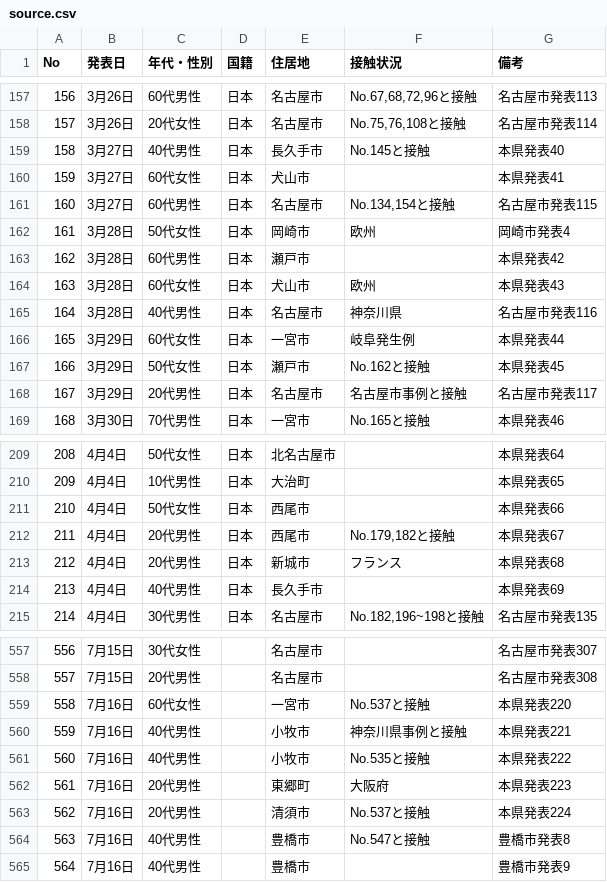
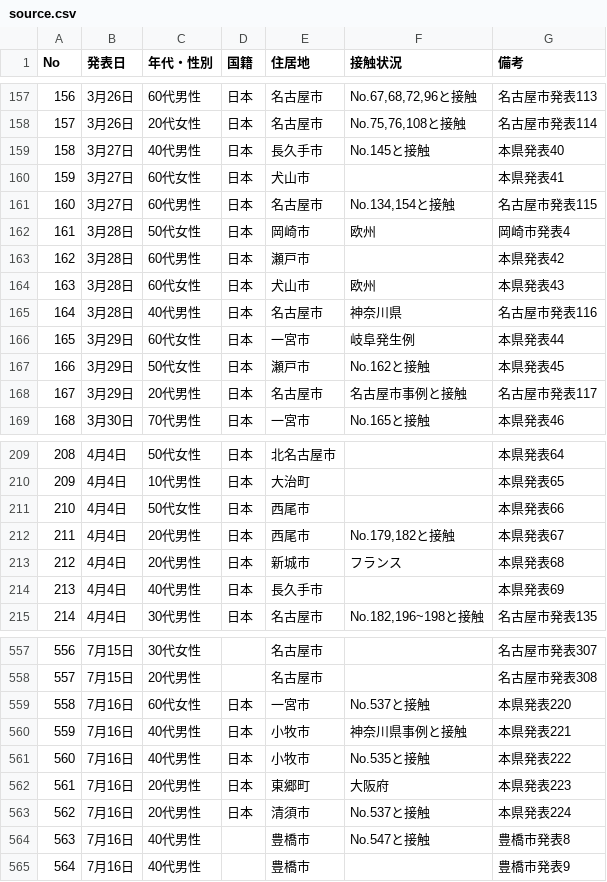
Before and after one commit to code4nagoya/covid19-scrape, a CSV file: source.csv, drawn as a sheet; only a part is shown, gaps mark what is left out; the diff covers the shown part only.

```diff
--- a/source.csv
+++ b/source.csv
@@ -158,3 +158,3 @@ No,発表日,年代・性別,国籍,住居地,接触状況,備考
 157,3月26日,20代女性,日本,名古屋市,"No.75,76,108と接触",名古屋市発表114
-158,3月27日,40代男性,日本,⻑久⼿市,No.145と接触,本県発表40
+158,3月27日,40代男性,日本,長久手市,No.145と接触,本県発表40
 159,3月27日,60代女性,日本,犬山市,,本県発表41
@@ -162,3 +162,3 @@ No,発表日,年代・性別,国籍,住居地,接触状況,備考
 161,3月28日,50代女性,日本,岡崎市,欧州,岡崎市発表4
-162,3月28日,60代男性,日本,瀬⼾市,,本県発表42
+162,3月28日,60代男性,日本,瀬戸市,,本県発表42
 163,3月28日,60代女性,日本,犬山市,欧州,本県発表43
@@ -166,3 +166,3 @@ No,発表日,年代・性別,国籍,住居地,接触状況,備考
 165,3月29日,60代女性,日本,一宮市,岐阜発生例,本県発表44
-166,3月29日,50代女性,日本,瀬⼾市,No.162と接触,本県発表45
+166,3月29日,50代女性,日本,瀬戸市,No.162と接触,本県発表45
 167,3月29日,20代男性,日本,名古屋市,名古屋市事例と接触,名古屋市発表117
@@ -210,6 +210,6 @@ No,発表日,年代・性別,国籍,住居地,接触状況,備考
 209,4月4日,10代男性,日本,大治町,,本県発表65
-210,4月4日,50代女性,日本,⻄尾市,,本県発表66
-211,4月4日,20代男性,日本,⻄尾市,"No.179,182と接触",本県発表67
+210,4月4日,50代女性,日本,西尾市,,本県発表66
+211,4月4日,20代男性,日本,西尾市,"No.179,182と接触",本県発表67
 212,4月4日,20代男性,日本,新城市,フランス,本県発表68
-213,4月4日,40代男性,日本,⻑久⼿市,,本県発表69
+213,4月4日,40代男性,日本,長久手市,,本県発表69
 214,4月4日,30代男性,日本,名古屋市,"No.182,196~198と接触",名古屋市発表135
@@ -558,7 +558,7 @@ No,発表日,年代・性別,国籍,住居地,接触状況,備考
 557,7月15日,20代男性,,名古屋市,,名古屋市発表308
-558,7月16日,60代女性,,一宮市,No.537と接触,本県発表220
-559,7月16日,40代男性,,小牧市,神奈川県事例と接触,本県発表221
-560,7月16日,40代男性,,小牧市,No.535と接触,本県発表222
-561,7月16日,20代男性,,東郷町,大阪府,本県発表223
-562,7月16日,20代男性,,清須市,No.537と接触,本県発表224
+558,7月16日,60代女性,日本,一宮市,No.537と接触,本県発表220
+559,7月16日,40代男性,日本,小牧市,神奈川県事例と接触,本県発表221
+560,7月16日,40代男性,日本,小牧市,No.535と接触,本県発表222
+561,7月16日,20代男性,日本,東郷町,大阪府,本県発表223
+562,7月16日,20代男性,日本,清須市,No.537と接触,本県発表224
 563,7月16日,40代男性,,豊橋市,No.547と接触,豊橋市発表8
```
Also changed, not shown: 21 added rows and 17 edited cells elsewhere in this file, 1 other file.
